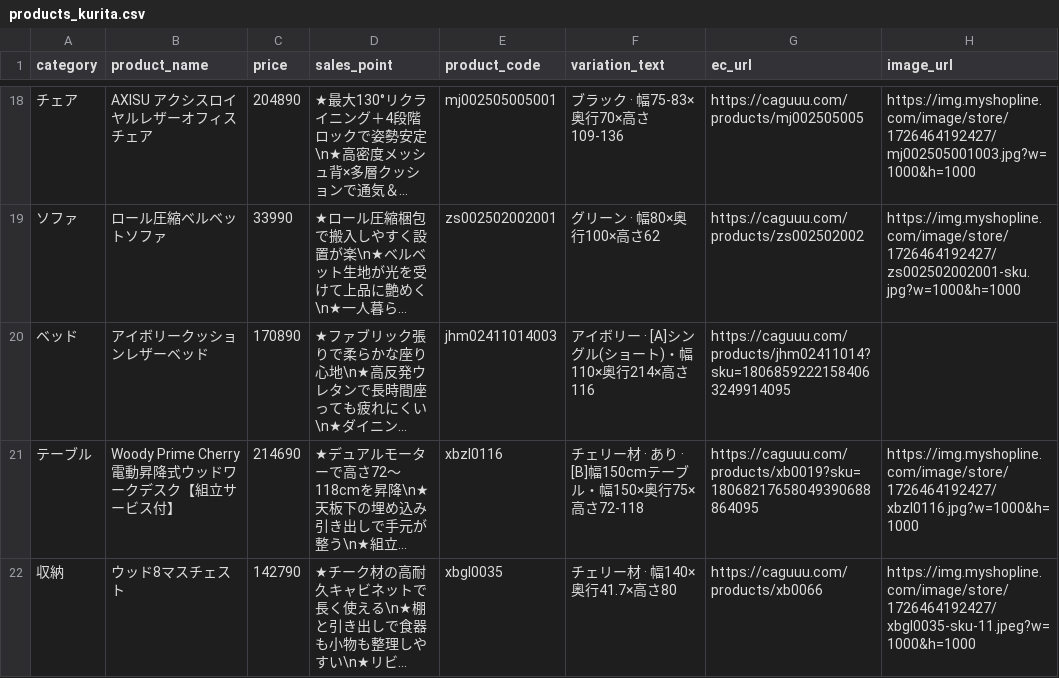
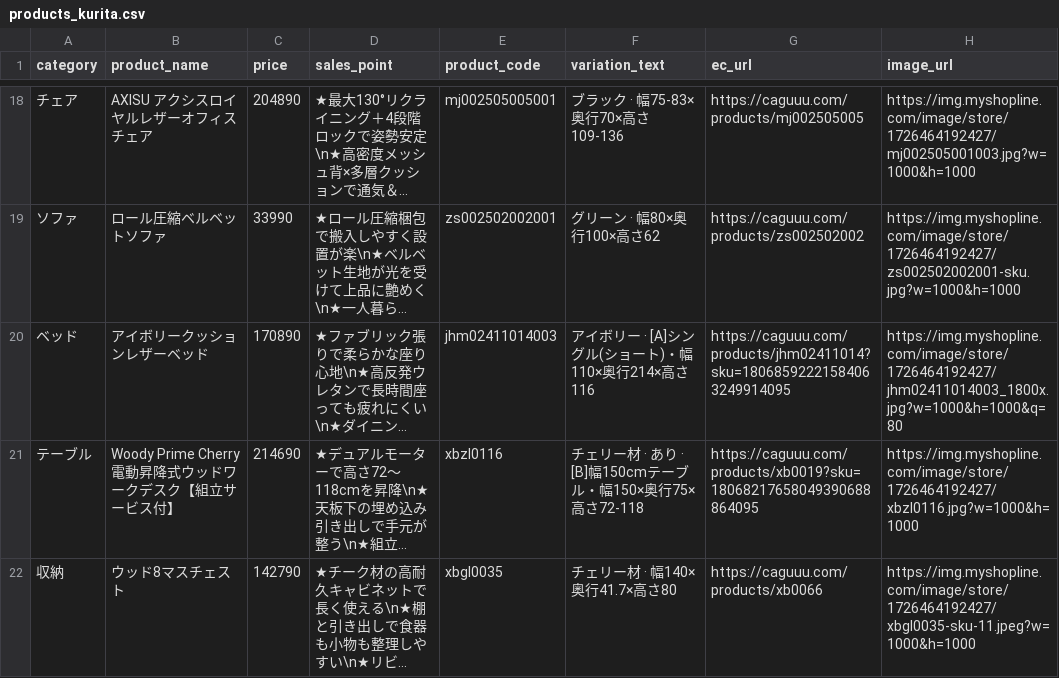
Before and after one commit to caguuukeita/caguuu-dealer-sales-assist, a CSV file: products_kurita.csv, drawn as a sheet; only a part is shown, gaps mark what is left out; long unchanged cells end in …; the diff names each change by its address in the sheet, - before the commit and + after, or states it on an @@ line.

Commit message:
Update products_kurita.csv

```diff
--- a/products_kurita.csv
+++ b/products_kurita.csv
-H20 (image_url): (empty)
+H20 (image_url): https://img.myshopline.com/image/store/1726464192427/jhm02411014003_1800x.jpg?w=1000&h=1000&q=80
```
